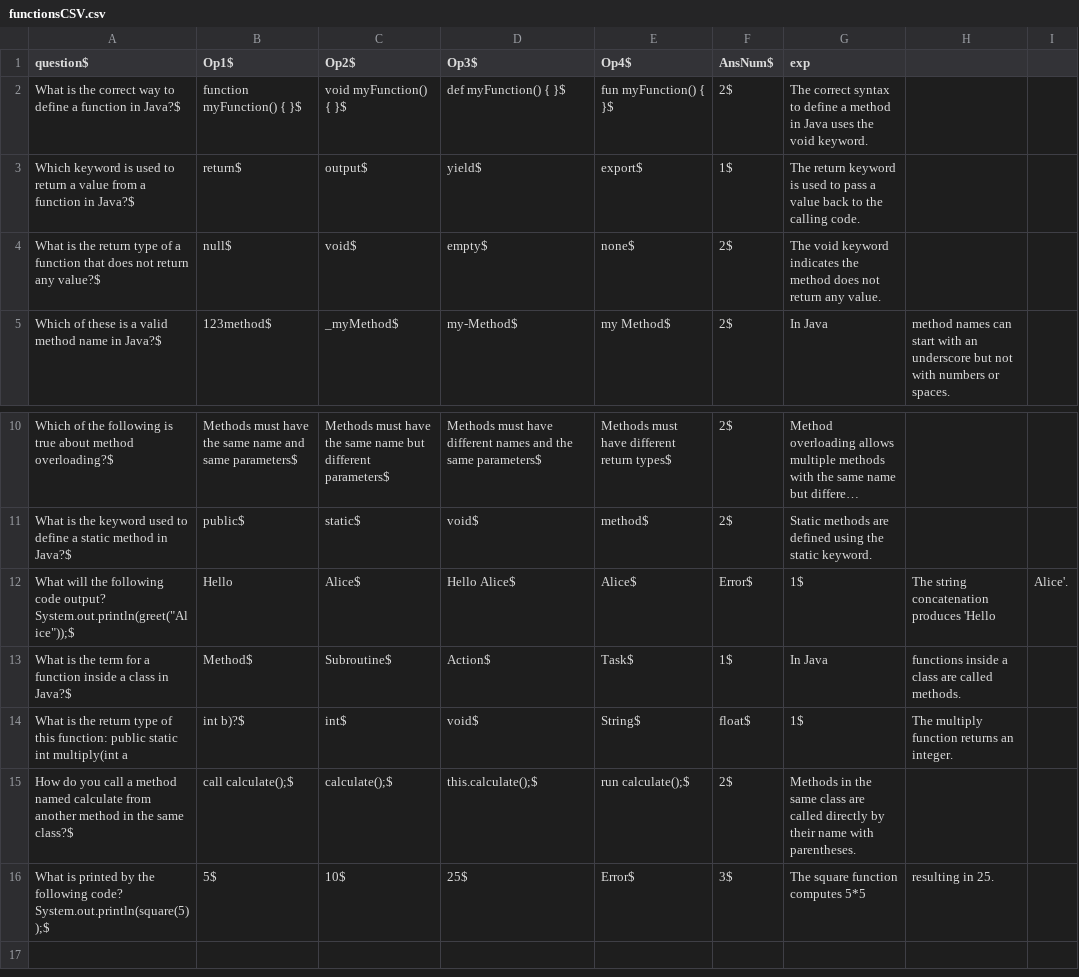
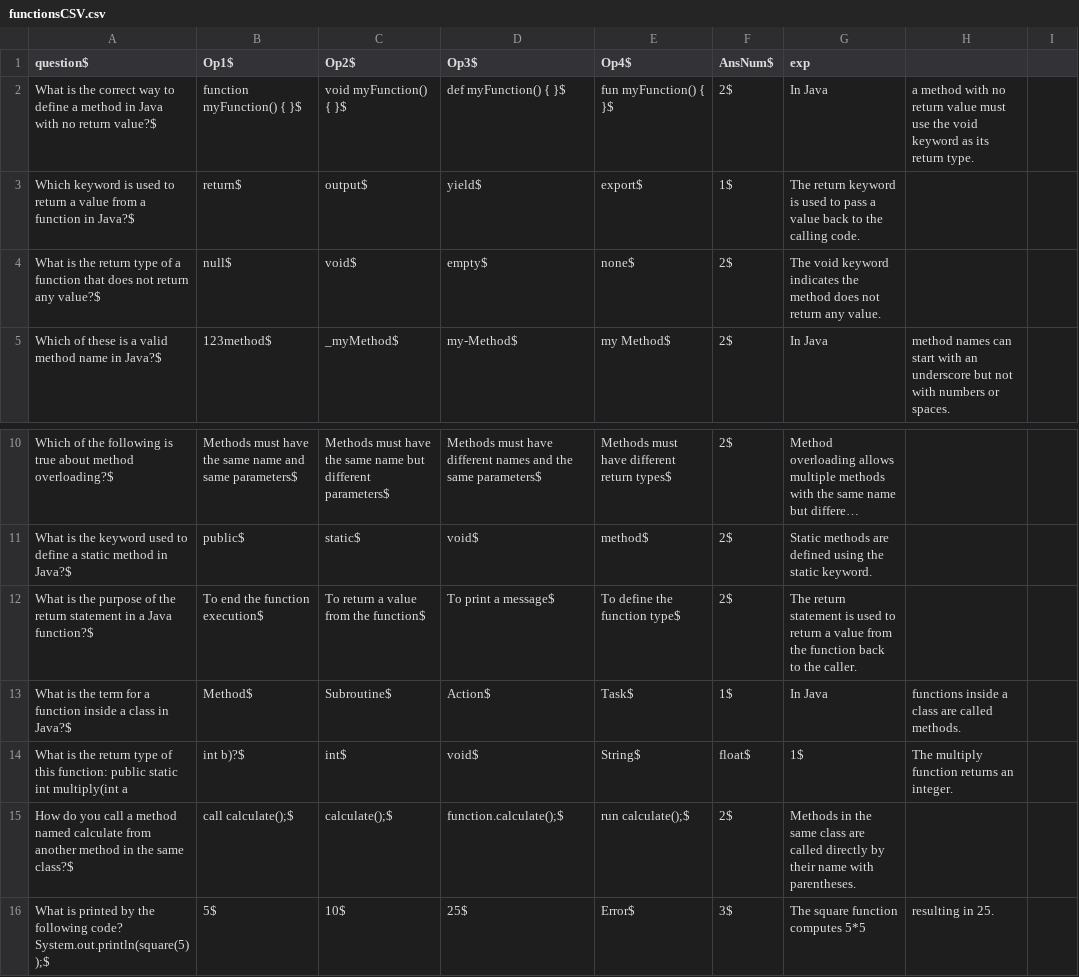
Before and after one commit to AviadR1998/CodeCraze, a CSV file: Excecutable/functionsCSV.csv, drawn as a sheet; only a part is shown, gaps mark what is left out; long unchanged cells end in …; removed rows and columns are numbered as before the commit, all else as after; the diff names each change by its address in the sheet, - before the commit and + after, or states it on an @@ line.

```diff
--- a/Excecutable/functionsCSV.csv
+++ b/Excecutable/functionsCSV.csv
-A2 (question$): …define a function in Java?$
+A2 (question$): …define a method in Java with no return value?$
-G2 (exp): The correct syntax to define a method in Java uses the void keyword.
+G2 (exp): In Java
-H2: (empty)
+H2: a method with no return value must use the void keyword as its return type.
-row 12: What will the following code output? System.out.println(greet("Alice"));$ | Hello | Alice$ | Hello Alice$ | Alice$ | Error$ | 1$ | The string concatenation produces 'Hello | Alice'.
+row 12: What is the purpose of the return statement in a Java function?$ | To end the function execution$ | To return a value from the function$ | To print a message$ | To define the function type$ | 2$ | The return statement is used to return a value from the function back to the caller.
-D15 (Op3$): this.calculate();$
+D15 (Op3$): function.calculate();$
```
Also changed, not shown: Excecutable/ArithmeticCSV.csv, Excecutable/InputOutputCSV.csv, 22 other files.
